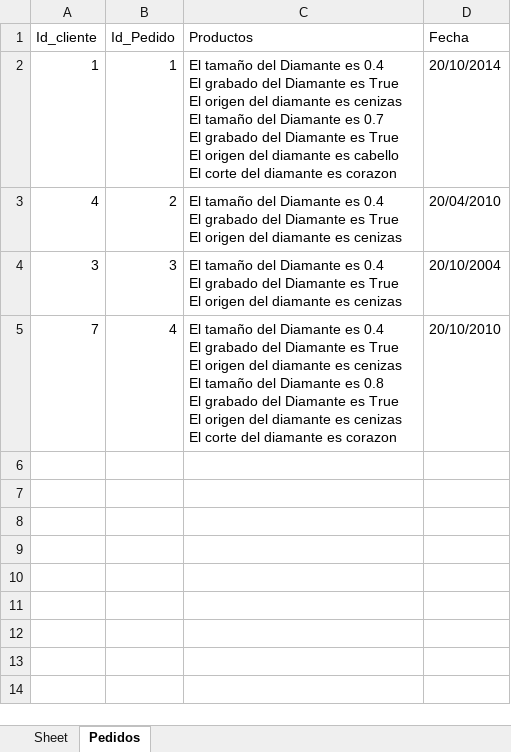
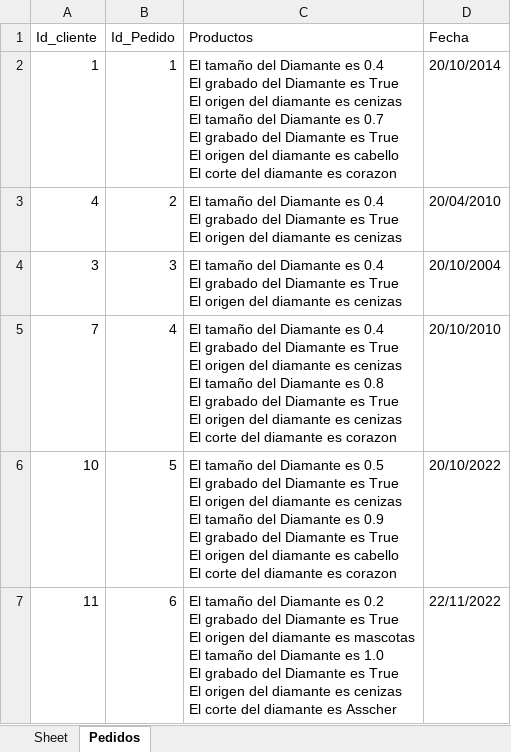
Before and after one commit to JevDev2304/Algordanza_Procesos, an Excel workbook: .Base_Datos.xlsx, sheet Pedidos, drawn as a sheet; values as stored, in another font and other column widths than the file's, no borders; ↵ is a line break in a cell; the diff names each change by its address in the sheet, - before the commit and + after, or states it on an @@ line.

```diff
--- a/.Base_Datos.xlsx (sheet Pedidos)
+++ b/.Base_Datos.xlsx (sheet Pedidos)
+row 6: 10 | 5 | El tamaño del Diamante es 0.5 ↵ El grabado del Diamante es True ↵ El origen del diamante es cenizas ↵ El tamaño del Diamante es 0.9 ↵ El grabado del Diamante es True ↵ El origen del diamante es cabello ↵ El corte del diamante es corazon | 20/10/2022
+row 7: 11 | 6 | El tamaño del Diamante es 0.2 ↵ El grabado del Diamante es True ↵ El origen del diamante es mascotas ↵ El tamaño del Diamante es 1.0 ↵ El grabado del Diamante es True ↵ El origen del diamante es cenizas ↵ El corte del diamante es Asscher | 22/11/2022
```
Also changed, not shown: sheet Sheet, Editable.xlsx, 2 other files.
